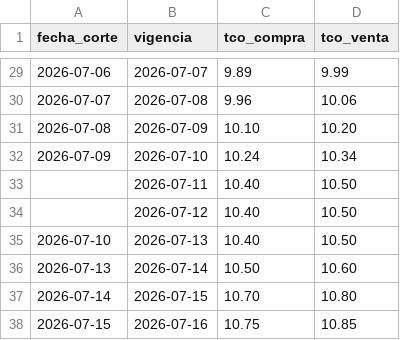
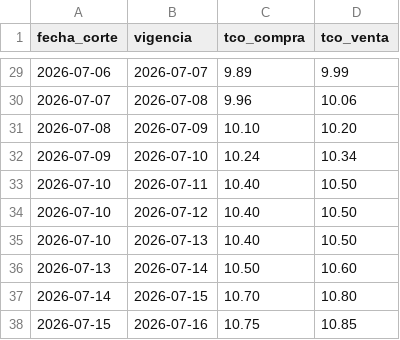
Before and after one commit to BohozX/TCO-BCB, a CSV file: datos/tco.csv, drawn as a sheet; only a part is shown, gaps mark what is left out; the diff covers the shown part only.

```diff
--- a/datos/tco.csv
+++ b/datos/tco.csv
@@ -32,4 +32,4 @@ fecha_corte,vigencia,tco_compra,tco_venta
 2026-07-09,2026-07-10,10.24,10.34
-,2026-07-11,10.40,10.50
-,2026-07-12,10.40,10.50
+2026-07-10,2026-07-11,10.40,10.50
+2026-07-10,2026-07-12,10.40,10.50
 2026-07-10,2026-07-13,10.40,10.50
```
Also changed, not shown: 17 edited cells elsewhere in this file, datos/bancos.csv, datos/detalle.csv, 4 other files.
